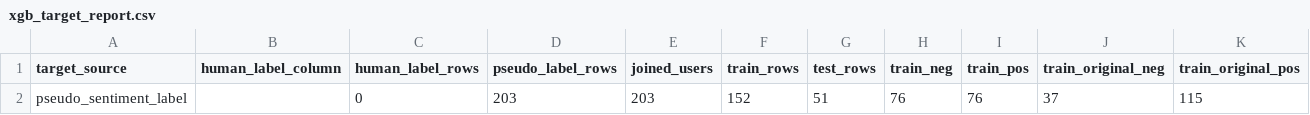
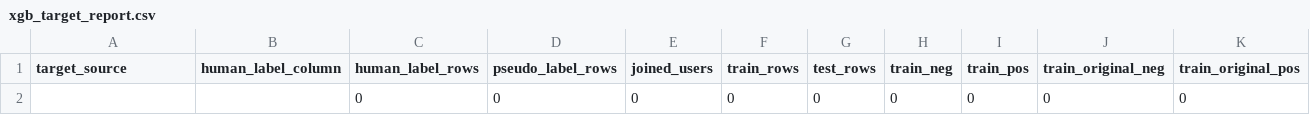
Before and after one commit to arthxoxo/maya-ML-backend, a CSV file: artifacts/xgb/xgb_target_report.csv, drawn as a sheet; only a part is shown; removed rows and columns are numbered as before the commit, all else as after; rows hold the shown columns only; the diff names each change by its address in the sheet, - before the commit and + after, or states it on an @@ line.

```diff
--- a/artifacts/xgb/xgb_target_report.csv
+++ b/artifacts/xgb/xgb_target_report.csv
-row 2: pseudo_sentiment_label |  | 0 | 203 | 203 | 152 | 51 | 76 | 76 | 37 | 115
+row 2:  |  | 0 | 0 | 0 | 0 | 0 | 0 | 0 | 0 | 0
```
Also changed, not shown: artifacts/embeddings/embedding_dimension_labels.csv, 16 other files.
